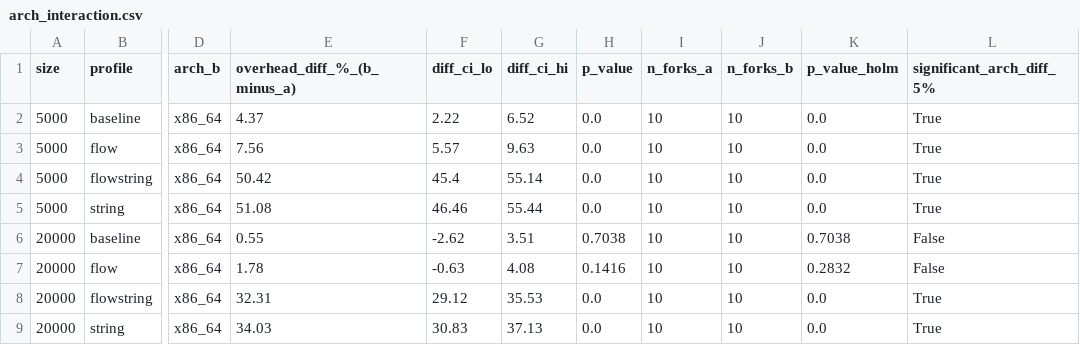
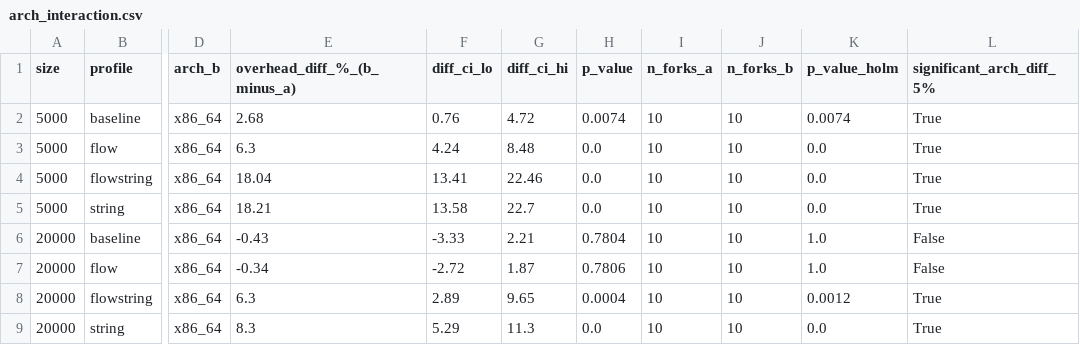
Before and after one commit to JuanHPassos/obfuscated-code-perf, a CSV file: analysis/arch_interaction.csv, drawn as a sheet; only a part is shown, gaps mark what is left out; the diff covers the shown part only; the diff names each change by its address in the sheet, - before the commit and + after, or states it on an @@ line.

```diff
--- a/analysis/arch_interaction.csv
+++ b/analysis/arch_interaction.csv
-E2 (overhead_diff_%_(b_minus_a)): 4.37
+E2 (overhead_diff_%_(b_minus_a)): 2.68
-F2 (diff_ci_lo): 2.22
+F2 (diff_ci_lo): 0.76
-G2 (diff_ci_hi): 6.52
+G2 (diff_ci_hi): 4.72
-H2 (p_value): 0.0
+H2 (p_value): 0.0074
-K2 (p_value_holm): 0.0
+K2 (p_value_holm): 0.0074
-E3 (overhead_diff_%_(b_minus_a)): 7.56
+E3 (overhead_diff_%_(b_minus_a)): 6.3
-F3 (diff_ci_lo): 5.57
+F3 (diff_ci_lo): 4.24
-G3 (diff_ci_hi): 9.63
+G3 (diff_ci_hi): 8.48
-E4 (overhead_diff_%_(b_minus_a)): 50.42
+E4 (overhead_diff_%_(b_minus_a)): 18.04
-F4 (diff_ci_lo): 45.4
+F4 (diff_ci_lo): 13.41
-G4 (diff_ci_hi): 55.14
+G4 (diff_ci_hi): 22.46
-E5 (overhead_diff_%_(b_minus_a)): 51.08
+E5 (overhead_diff_%_(b_minus_a)): 18.21
-F5 (diff_ci_lo): 46.46
+F5 (diff_ci_lo): 13.58
-G5 (diff_ci_hi): 55.44
+G5 (diff_ci_hi): 22.7
-E6 (overhead_diff_%_(b_minus_a)): 0.55
+E6 (overhead_diff_%_(b_minus_a)): -0.43
-F6 (diff_ci_lo): -2.62
+F6 (diff_ci_lo): -3.33
-G6 (diff_ci_hi): 3.51
+G6 (diff_ci_hi): 2.21
-H6 (p_value): 0.7038
+H6 (p_value): 0.7804
-K6 (p_value_holm): 0.7038
+K6 (p_value_holm): 1.0
-E7 (overhead_diff_%_(b_minus_a)): 1.78
+E7 (overhead_diff_%_(b_minus_a)): -0.34
-F7 (diff_ci_lo): -0.63
+F7 (diff_ci_lo): -2.72
-G7 (diff_ci_hi): 4.08
+G7 (diff_ci_hi): 1.87
-H7 (p_value): 0.1416
+H7 (p_value): 0.7806
-K7 (p_value_holm): 0.2832
+K7 (p_value_holm): 1.0
-E8 (overhead_diff_%_(b_minus_a)): 32.31
+E8 (overhead_diff_%_(b_minus_a)): 6.3
-F8 (diff_ci_lo): 29.12
+F8 (diff_ci_lo): 2.89
-G8 (diff_ci_hi): 35.53
+G8 (diff_ci_hi): 9.65
-H8 (p_value): 0.0
+H8 (p_value): 0.0004
-K8 (p_value_holm): 0.0
+K8 (p_value_holm): 0.0012
-E9 (overhead_diff_%_(b_minus_a)): 34.03
+E9 (overhead_diff_%_(b_minus_a)): 8.3
-F9 (diff_ci_lo): 30.83
+F9 (diff_ci_lo): 5.29
-G9 (diff_ci_hi): 37.13
+G9 (diff_ci_hi): 11.3
```
Also changed, not shown: 18 edited cells elsewhere in this file, analysis/anova_summary.csv, analysis/summary.csv, 21 other files.
